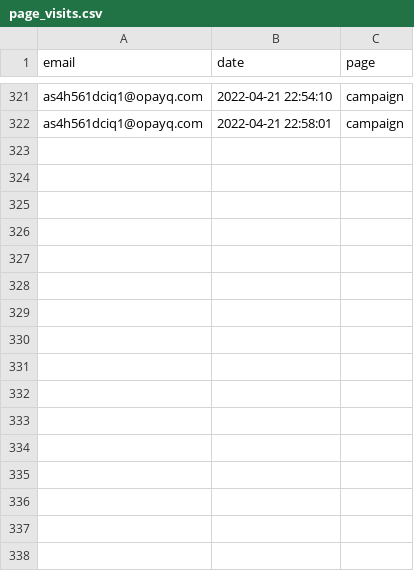
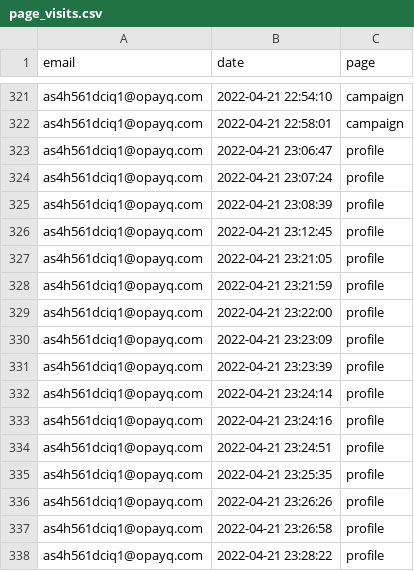
Before and after one commit to opixelum/KeyRace, a CSV file: logs/page_visits.csv, drawn as a sheet; only a part is shown, gaps mark what is left out; the diff names each change by its address in the sheet, - before the commit and + after, or states it on an @@ line.

```diff
--- a/logs/page_visits.csv
+++ b/logs/page_visits.csv
+row 323: as4h561dciq1@opayq.com | 2022-04-21 23:06:47 | profile
+row 324: as4h561dciq1@opayq.com | 2022-04-21 23:07:24 | profile
+row 325: as4h561dciq1@opayq.com | 2022-04-21 23:08:39 | profile
+row 326: as4h561dciq1@opayq.com | 2022-04-21 23:12:45 | profile
+row 327: as4h561dciq1@opayq.com | 2022-04-21 23:21:05 | profile
+row 328: as4h561dciq1@opayq.com | 2022-04-21 23:21:59 | profile
+row 329: as4h561dciq1@opayq.com | 2022-04-21 23:22:00 | profile
+row 330: as4h561dciq1@opayq.com | 2022-04-21 23:23:09 | profile
+row 331: as4h561dciq1@opayq.com | 2022-04-21 23:23:39 | profile
+row 332: as4h561dciq1@opayq.com | 2022-04-21 23:24:14 | profile
+row 333: as4h561dciq1@opayq.com | 2022-04-21 23:24:16 | profile
+row 334: as4h561dciq1@opayq.com | 2022-04-21 23:24:51 | profile
+row 335: as4h561dciq1@opayq.com | 2022-04-21 23:25:35 | profile
+row 336: as4h561dciq1@opayq.com | 2022-04-21 23:26:26 | profile
+row 337: as4h561dciq1@opayq.com | 2022-04-21 23:26:58 | profile
+row 338: as4h561dciq1@opayq.com | 2022-04-21 23:28:22 | profile
```
Also changed, not shown: 1 other file.
